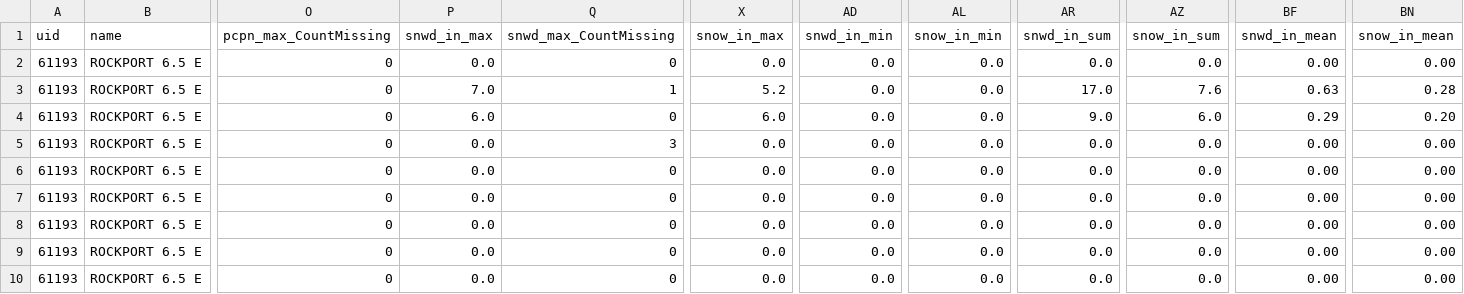
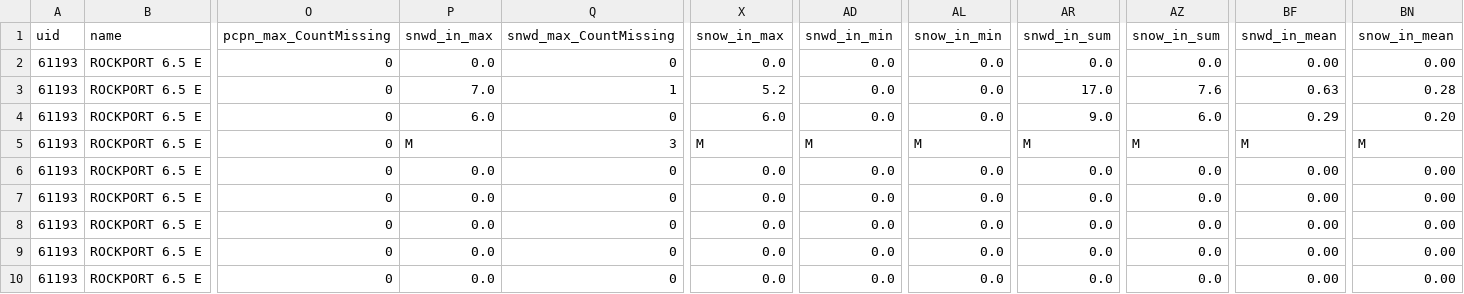
Before and after one commit to IMDProjects/IM_Climate, a CSV file: TestExamples/StationDataRequestor/getMonthlyWxSummaryByYear/Test01_Py.csv, drawn as a sheet; only a part is shown, gaps mark what is left out; the diff names each change by its address in the sheet, - before the commit and + after, or states it on an @@ line.

```diff
--- a/TestExamples/StationDataRequestor/getMonthlyWxSummaryByYear/Test01_Py.csv
+++ b/TestExamples/StationDataRequestor/getMonthlyWxSummaryByYear/Test01_Py.csv
-P5 (snwd_in_max): 0.0
+P5 (snwd_in_max): M
-X5 (snow_in_max): 0.0
+X5 (snow_in_max): M
-AD5 (snwd_in_min): 0.0
+AD5 (snwd_in_min): M
-AL5 (snow_in_min): 0.0
+AL5 (snow_in_min): M
-AR5 (snwd_in_sum): 0.0
+AR5 (snwd_in_sum): M
-AZ5 (snow_in_sum): 0.0
+AZ5 (snow_in_sum): M
-BF5 (snwd_in_mean): 0.00
+BF5 (snwd_in_mean): M
-BN5 (snow_in_mean): 0.00
+BN5 (snow_in_mean): M
```
Also changed, not shown: TestExamples/StationDataRequestor/getMonthlyWxSummaryByYear/Test02_Py.csv, 3 other files.
